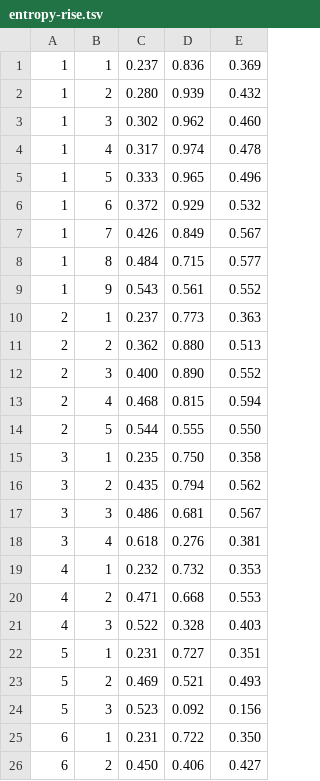
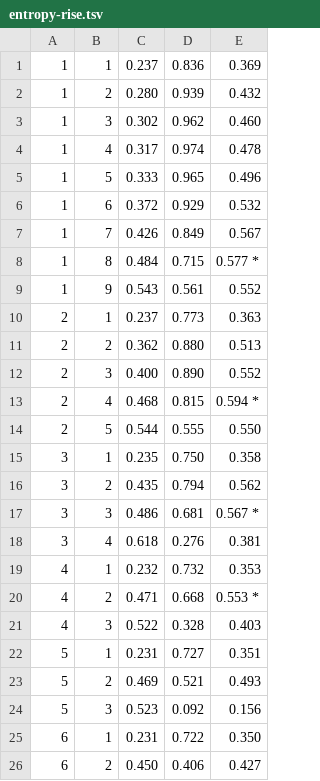
Before and after one commit to sthomer/seqbes, a TSV file: results/entropy-rise.tsv, drawn as a sheet; only a part is shown.

```diff
--- a/results/entropy-rise.tsv
+++ b/results/entropy-rise.tsv
@@ -7,3 +7,3 @@
 1	7	0.426	0.849	0.567
-1	8	0.484	0.715	0.577
+1	8	0.484	0.715	0.577 *
 1	9	0.543	0.561	0.552
@@ -12,3 +12,3 @@
 2	3	0.400	0.890	0.552
-2	4	0.468	0.815	0.594
+2	4	0.468	0.815	0.594 *
 2	5	0.544	0.555	0.550
@@ -16,6 +16,6 @@
 3	2	0.435	0.794	0.562
-3	3	0.486	0.681	0.567
+3	3	0.486	0.681	0.567 *
 3	4	0.618	0.276	0.381
 4	1	0.232	0.732	0.353
-4	2	0.471	0.668	0.553
+4	2	0.471	0.668	0.553 *
 4	3	0.522	0.328	0.403
```
Also changed, not shown: 2 other files.
